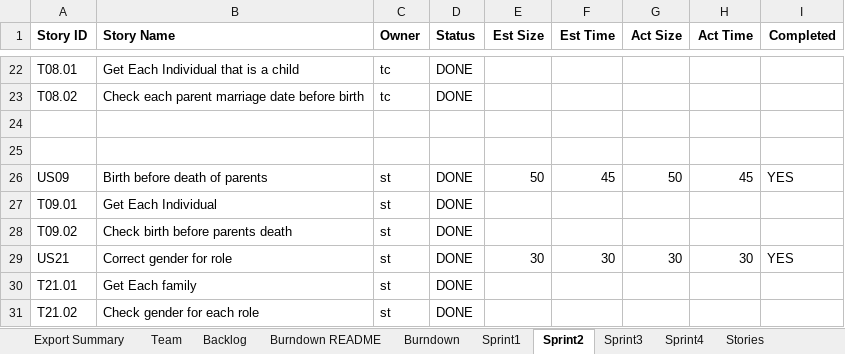
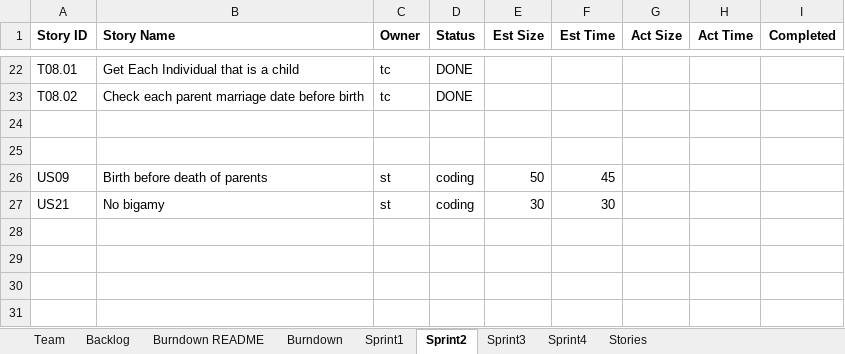
Before and after one commit to sabk18/GEDCOM_Pasing, an Excel workbook: docs/Team01Report-Sprint3.xlsx, sheet Sprint2, drawn as a sheet; only a part is shown, gaps mark what is left out; values as stored, in another font and other column widths than the file's, no borders; removed rows and columns are numbered as before the commit, all else as after; the diff names each change by its address in the sheet, - before the commit and + after, or states it on an @@ line.

```diff
--- a/docs/Team01Report-Sprint3.xlsx (sheet Sprint2)
+++ b/docs/Team01Report-Sprint3.xlsx (sheet Sprint2)
-sheet tab: Export Summary
-D26 (Status): DONE
+D26 (Status): coding
-G26 (Act Size): 50
+G26 (Act Size): (empty)
-H26 (Act Time): 45
+H26 (Act Time): (empty)
-I26 (Completed): YES
+I26 (Completed): (empty)
-row 27: T09.01 | Get Each Individual | st | DONE
-row 28: T09.02 | Check birth before parents death | st | DONE
-B27 (Story Name): Correct gender for role
+B27 (Story Name): No bigamy
-D27 (Status): DONE
+D27 (Status): coding
-G27 (Act Size): 30
+G27 (Act Size): (empty)
-H27 (Act Time): 30
+H27 (Act Time): (empty)
-I27 (Completed): YES
+I27 (Completed): (empty)
-row 30: T21.01 | Get Each family | st | DONE
-row 31: T21.02 | Check gender for each role | st | DONE
```
Also changed, not shown: sheet Backlog, sheet Sprint3, sheet Team, sheet Burndown README, sheet Burndown, sheet Sprint1, 1 more sheet, charts or pictures, docs/Team01Report-Sprint2.xlsx.
